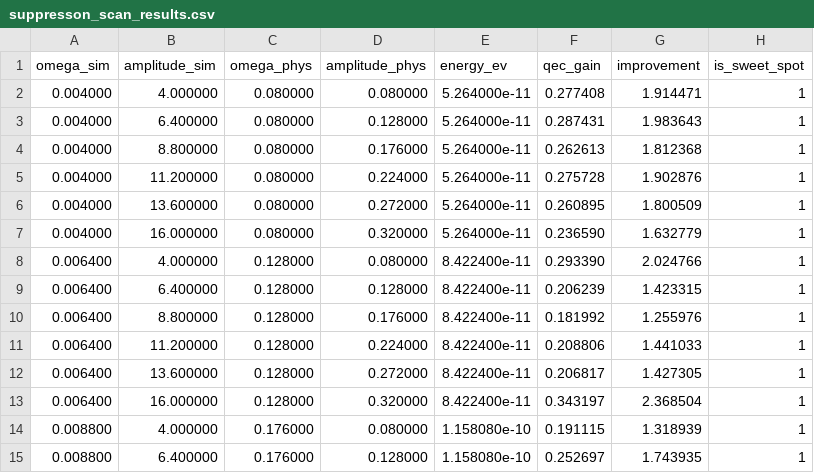
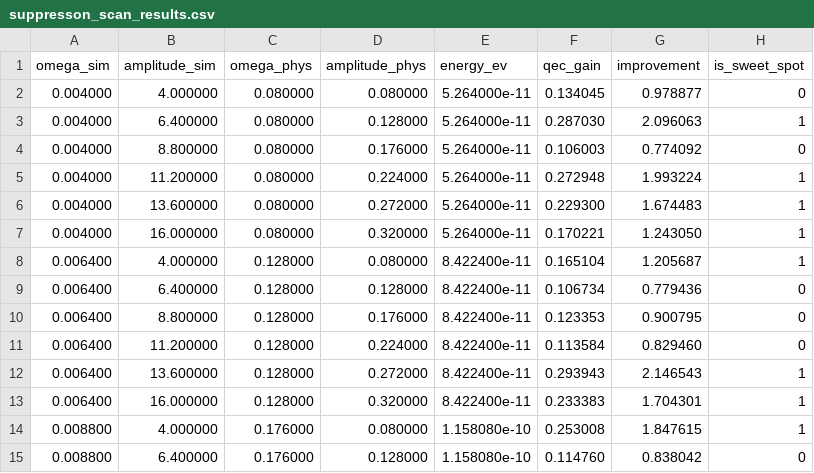
Before and after one commit to jigglypop/CE-BRAIN, a CSV file: sfe_core/suppresson_scan_results.csv, drawn as a sheet; only a part is shown; the diff covers the shown part only.

```diff
--- a/sfe_core/suppresson_scan_results.csv
+++ b/sfe_core/suppresson_scan_results.csv
@@ -1,15 +1,15 @@
 omega_sim,amplitude_sim,omega_phys,amplitude_phys,energy_ev,qec_gain,improvement,is_sweet_spot
-0.004000,4.000000,0.080000,0.080000,5.264000e-11,0.277408,1.914471,1
-0.004000,6.400000,0.080000,0.128000,5.264000e-11,0.287431,1.983643,1
-0.004000,8.800000,0.080000,0.176000,5.264000e-11,0.262613,1.812368,1
-0.004000,11.200000,0.080000,0.224000,5.264000e-11,0.275728,1.902876,1
-0.004000,13.600000,0.080000,0.272000,5.264000e-11,0.260895,1.800509,1
-0.004000,16.000000,0.080000,0.320000,5.264000e-11,0.236590,1.632779,1
-0.006400,4.000000,0.128000,0.080000,8.422400e-11,0.293390,2.024766,1
-0.006400,6.400000,0.128000,0.128000,8.422400e-11,0.206239,1.423315,1
-0.006400,8.800000,0.128000,0.176000,8.422400e-11,0.181992,1.255976,1
-0.006400,11.200000,0.128000,0.224000,8.422400e-11,0.208806,1.441033,1
-0.006400,13.600000,0.128000,0.272000,8.422400e-11,0.206817,1.427305,1
-0.006400,16.000000,0.128000,0.320000,8.422400e-11,0.343197,2.368504,1
-0.008800,4.000000,0.176000,0.080000,1.158080e-10,0.191115,1.318939,1
-0.008800,6.400000,0.176000,0.128000,1.158080e-10,0.252697,1.743935,1
+0.004000,4.000000,0.080000,0.080000,5.264000e-11,0.134045,0.978877,0
+0.004000,6.400000,0.080000,0.128000,5.264000e-11,0.287030,2.096063,1
+0.004000,8.800000,0.080000,0.176000,5.264000e-11,0.106003,0.774092,0
+0.004000,11.200000,0.080000,0.224000,5.264000e-11,0.272948,1.993224,1
+0.004000,13.600000,0.080000,0.272000,5.264000e-11,0.229300,1.674483,1
+0.004000,16.000000,0.080000,0.320000,5.264000e-11,0.170221,1.243050,1
+0.006400,4.000000,0.128000,0.080000,8.422400e-11,0.165104,1.205687,1
+0.006400,6.400000,0.128000,0.128000,8.422400e-11,0.106734,0.779436,0
+0.006400,8.800000,0.128000,0.176000,8.422400e-11,0.123353,0.900795,0
+0.006400,11.200000,0.128000,0.224000,8.422400e-11,0.113584,0.829460,0
+0.006400,13.600000,0.128000,0.272000,8.422400e-11,0.293943,2.146543,1
+0.006400,16.000000,0.128000,0.320000,8.422400e-11,0.233383,1.704301,1
+0.008800,4.000000,0.176000,0.080000,1.158080e-10,0.253008,1.847615,1
+0.008800,6.400000,0.176000,0.128000,1.158080e-10,0.114760,0.838042,0
```
Also changed, not shown: 49 edited cells elsewhere in this file, 21 other files.
